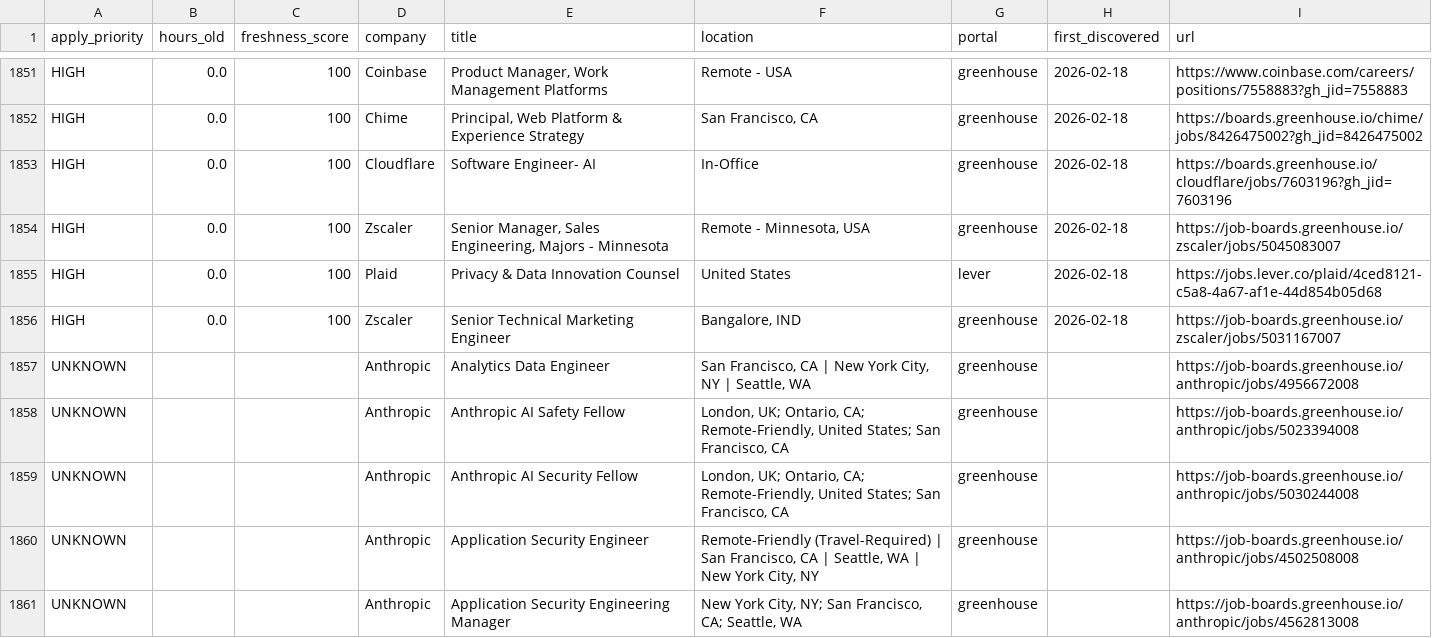
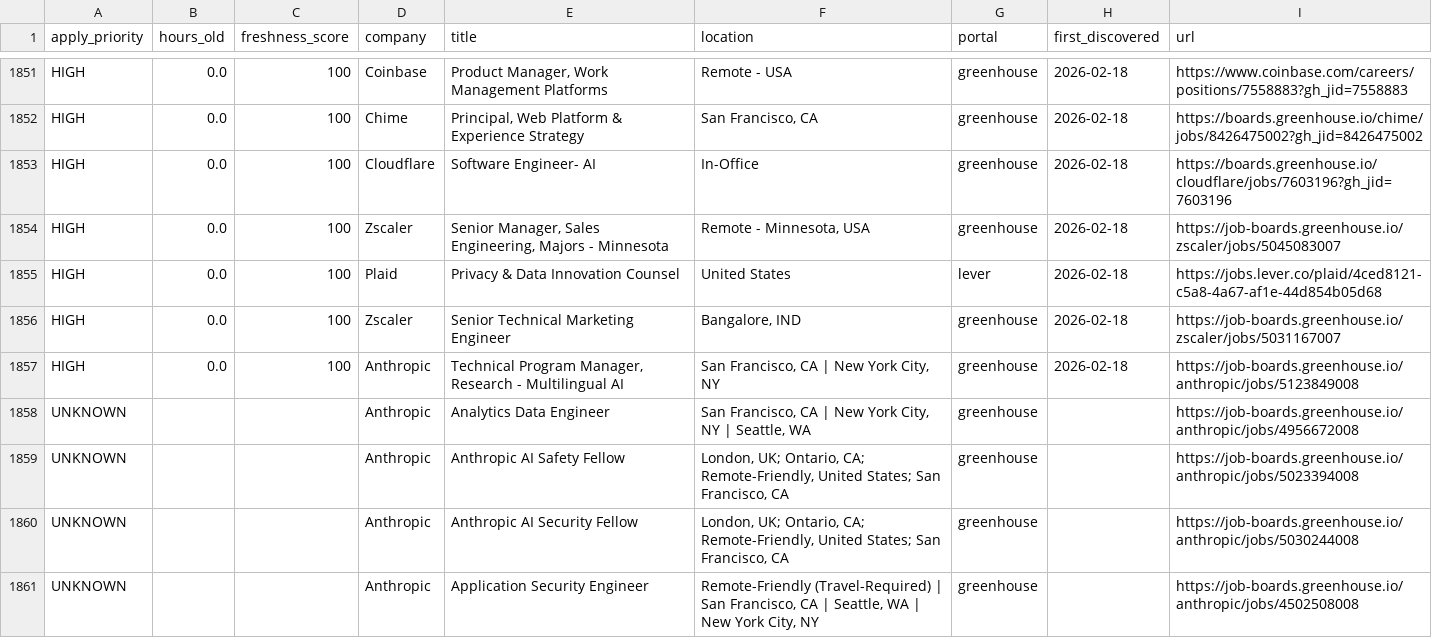
Before and after one commit to Nuthanreddy05/tech-jobs-scraper, a CSV file: jobs/jobs_summary.csv, drawn as a sheet; only a part is shown, gaps mark what is left out; the shorter side is filled out with more unchanged rows.

```diff
--- a/jobs/jobs_summary.csv
+++ b/jobs/jobs_summary.csv
@@ -1856,2 +1856,3 @@ HIGH,0.0,100,Plaid,Privacy & Data Innovation Counsel,United States,lever,2026-02
 HIGH,0.0,100,Zscaler,Senior Technical Marketing Engineer,"Bangalore, IND",greenhouse,2026-02-18,https://job-boards.greenhouse.io/zscaler/jobs/5031167007
+HIGH,0.0,100,Anthropic,"Technical Program Manager, Research - Multilingual AI","San Francisco, CA | New York City, NY",greenhouse,2026-02-18,https://job-boards.greenhouse.io/anthropic/jobs/5123849008
 UNKNOWN,,,Anthropic,Analytics Data Engineer,"San Francisco, CA | New York City, NY | Seattle, WA",greenhouse,,https://job-boards.greenhouse.io/anthropic/jobs/4956672008
```
Also changed, not shown: 4 other files.
